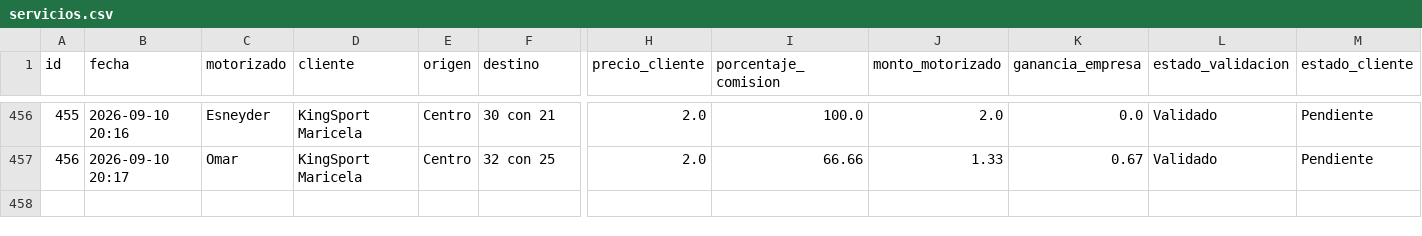
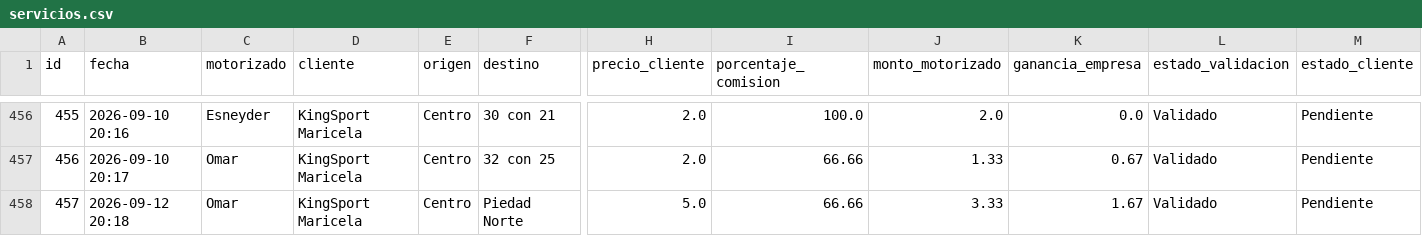
Before and after one commit to motovueltas-maker/Motovueltas-v2, a CSV file: servicios.csv, drawn as a sheet; only a part is shown, gaps mark what is left out; rows hold the shown columns only; the diff names each change by its address in the sheet, - before the commit and + after, or states it on an @@ line.

Commit message:
Vuelta #457 cargada por esneyder

```diff
--- a/servicios.csv
+++ b/servicios.csv
+row 458: 457 | 2026-09-12 20:18 | Omar | KingSport Maricela | Centro | Piedad Norte | 5.0 | 66.66 | 3.33 | 1.67 | Validado | Pendiente
```
